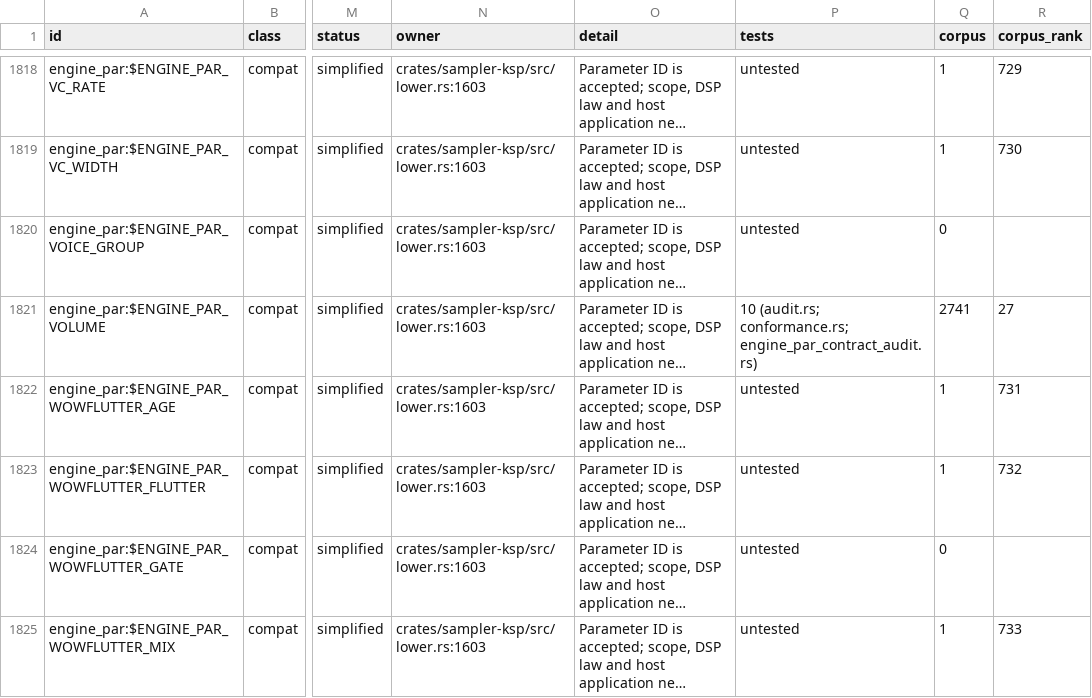
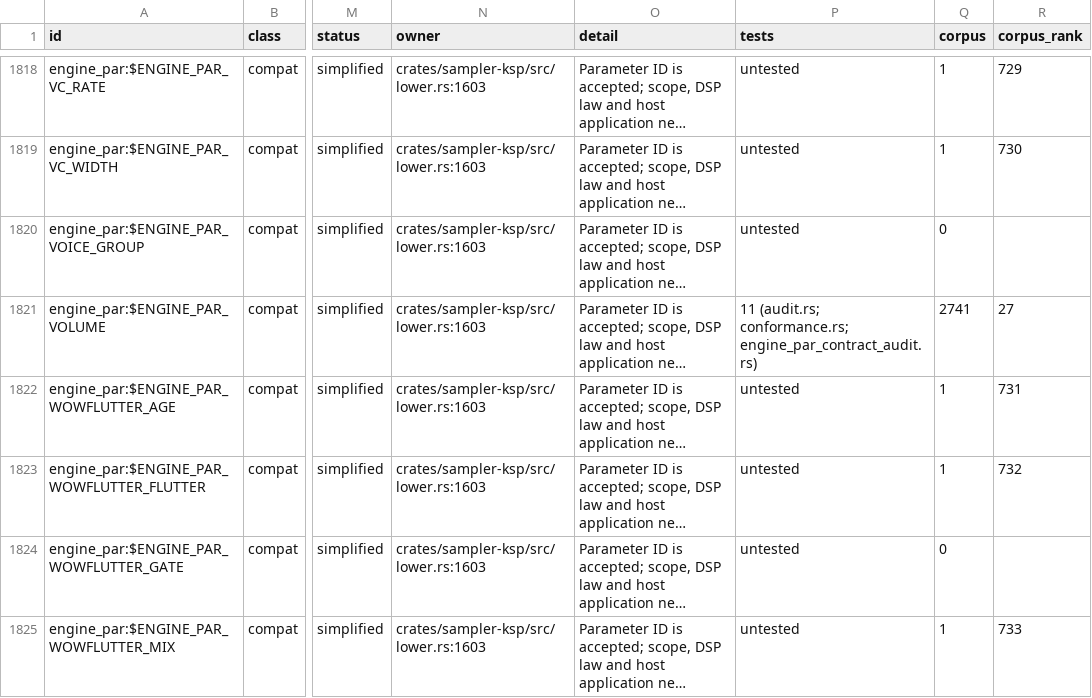
Before and after one commit to DerpcatMusic/KONTRA, a TSV file: docs/re/ksp/SYMBOLS.tsv, drawn as a sheet; only a part is shown, gaps mark what is left out; long unchanged cells end in …; the diff covers the shown part only; the diff names each change by its address in the sheet, - before the commit and + after, or states it on an @@ line.

```diff
--- a/docs/re/ksp/SYMBOLS.tsv
+++ b/docs/re/ksp/SYMBOLS.tsv
-P1821 (tests): 10 (audit.rs; conformance.rs;…
+P1821 (tests): 11 (audit.rs; conformance.rs;…
```
Also changed, not shown: 9 edited cells elsewhere in this file, 10 other files.
